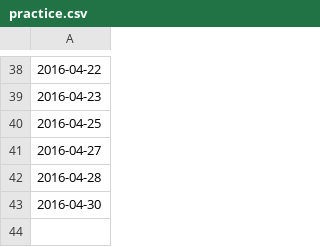
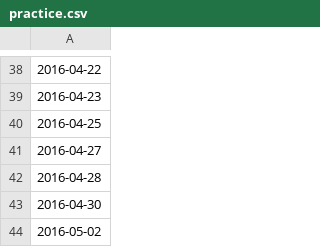
Before and after one commit to ashtanga/ashtanga.github.io, a CSV file: practice.csv, drawn as a sheet; only a part is shown, gaps mark what is left out; the diff names each change by its address in the sheet, - before the commit and + after, or states it on an @@ line.

Commit message:
Update practice.csv

```diff
--- a/practice.csv
+++ b/practice.csv
+row 44: 2016-05-02
```
